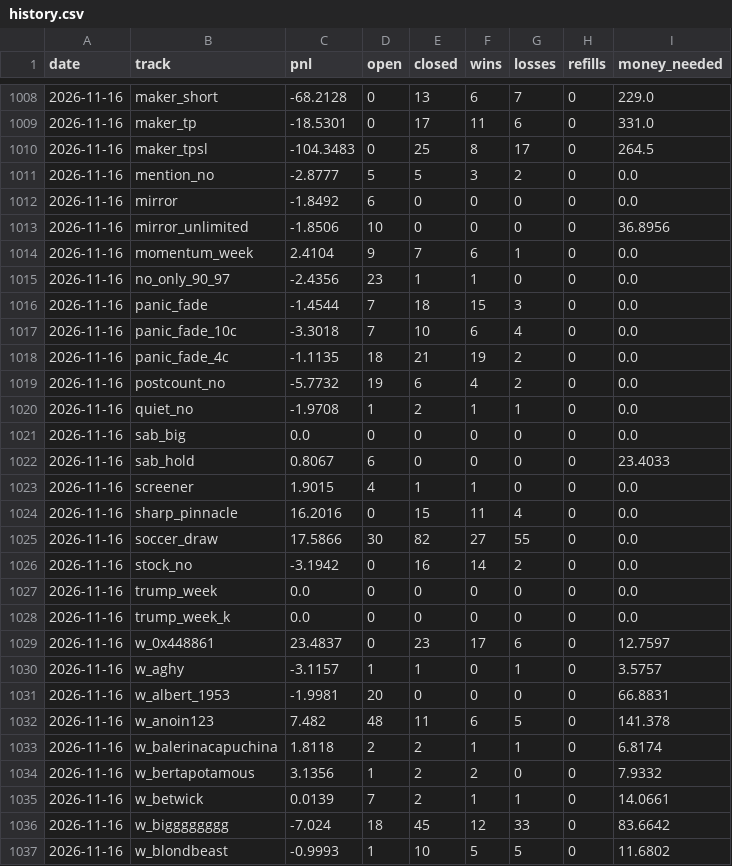
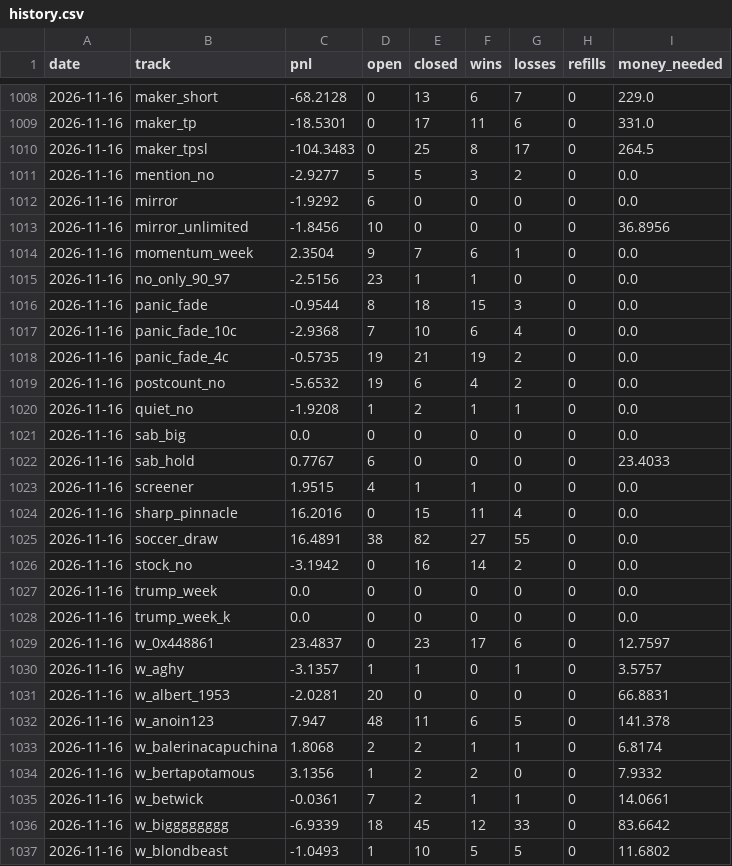
Before and after one commit to palsk1/poly-paper-bot, a CSV file: state/history.csv, drawn as a sheet; only a part is shown, gaps mark what is left out; the diff covers the shown part only.

```diff
--- a/state/history.csv
+++ b/state/history.csv
@@ -1010,17 +1010,17 @@ date,track,pnl,open,closed,wins,losses,refills,money_needed
 2026-11-16,maker_tpsl,-104.3483,0,25,8,17,0,264.5
-2026-11-16,mention_no,-2.8777,5,5,3,2,0,0.0
-2026-11-16,mirror,-1.8492,6,0,0,0,0,0.0
-2026-11-16,mirror_unlimited,-1.8506,10,0,0,0,0,36.8956
-2026-11-16,momentum_week,2.4104,9,7,6,1,0,0.0
-2026-11-16,no_only_90_97,-2.4356,23,1,1,0,0,0.0
-2026-11-16,panic_fade,-1.4544,7,18,15,3,0,0.0
-2026-11-16,panic_fade_10c,-3.3018,7,10,6,4,0,0.0
-2026-11-16,panic_fade_4c,-1.1135,18,21,19,2,0,0.0
-2026-11-16,postcount_no,-5.7732,19,6,4,2,0,0.0
-2026-11-16,quiet_no,-1.9708,1,2,1,1,0,0.0
+2026-11-16,mention_no,-2.9277,5,5,3,2,0,0.0
+2026-11-16,mirror,-1.9292,6,0,0,0,0,0.0
+2026-11-16,mirror_unlimited,-1.8456,10,0,0,0,0,36.8956
+2026-11-16,momentum_week,2.3504,9,7,6,1,0,0.0
+2026-11-16,no_only_90_97,-2.5156,23,1,1,0,0,0.0
+2026-11-16,panic_fade,-0.9544,8,18,15,3,0,0.0
+2026-11-16,panic_fade_10c,-2.9368,7,10,6,4,0,0.0
+2026-11-16,panic_fade_4c,-0.5735,19,21,19,2,0,0.0
+2026-11-16,postcount_no,-5.6532,19,6,4,2,0,0.0
+2026-11-16,quiet_no,-1.9208,1,2,1,1,0,0.0
 2026-11-16,sab_big,0.0,0,0,0,0,0,0.0
-2026-11-16,sab_hold,0.8067,6,0,0,0,0,23.4033
-2026-11-16,screener,1.9015,4,1,1,0,0,0.0
+2026-11-16,sab_hold,0.7767,6,0,0,0,0,23.4033
+2026-11-16,screener,1.9515,4,1,1,0,0,0.0
 2026-11-16,sharp_pinnacle,16.2016,0,15,11,4,0,0.0
-2026-11-16,soccer_draw,17.5866,30,82,27,55,0,0.0
+2026-11-16,soccer_draw,16.4891,38,82,27,55,0,0.0
 2026-11-16,stock_no,-3.1942,0,16,14,2,0,0.0
@@ -1029,9 +1029,9 @@ date,track,pnl,open,closed,wins,losses,refills,money_needed
 2026-11-16,w_0x448861,23.4837,0,23,17,6,0,12.7597
-2026-11-16,w_aghy,-3.1157,1,1,0,1,0,3.5757
-2026-11-16,w_albert_1953,-1.9981,20,0,0,0,0,66.8831
-2026-11-16,w_anoin123,7.482,48,11,6,5,0,141.378
-2026-11-16,w_balerinacapuchina,1.8118,2,2,1,1,0,6.8174
+2026-11-16,w_aghy,-3.1357,1,1,0,1,0,3.5757
+2026-11-16,w_albert_1953,-2.0281,20,0,0,0,0,66.8831
+2026-11-16,w_anoin123,7.947,48,11,6,5,0,141.378
+2026-11-16,w_balerinacapuchina,1.8068,2,2,1,1,0,6.8174
 2026-11-16,w_bertapotamous,3.1356,1,2,2,0,0,7.9332
-2026-11-16,w_betwick,0.0139,7,2,1,1,0,14.0661
-2026-11-16,w_bigggggggg,-7.024,18,45,12,33,0,83.6642
-2026-11-16,w_blondbeast,-0.9993,1,10,5,5,0,11.6802
+2026-11-16,w_betwick,-0.0361,7,2,1,1,0,14.0661
+2026-11-16,w_bigggggggg,-6.9339,18,45,12,33,0,83.6642
+2026-11-16,w_blondbeast,-1.0493,1,10,5,5,0,11.6802
```
Also changed, not shown: 94 edited cells elsewhere in this file, 11 other files.
